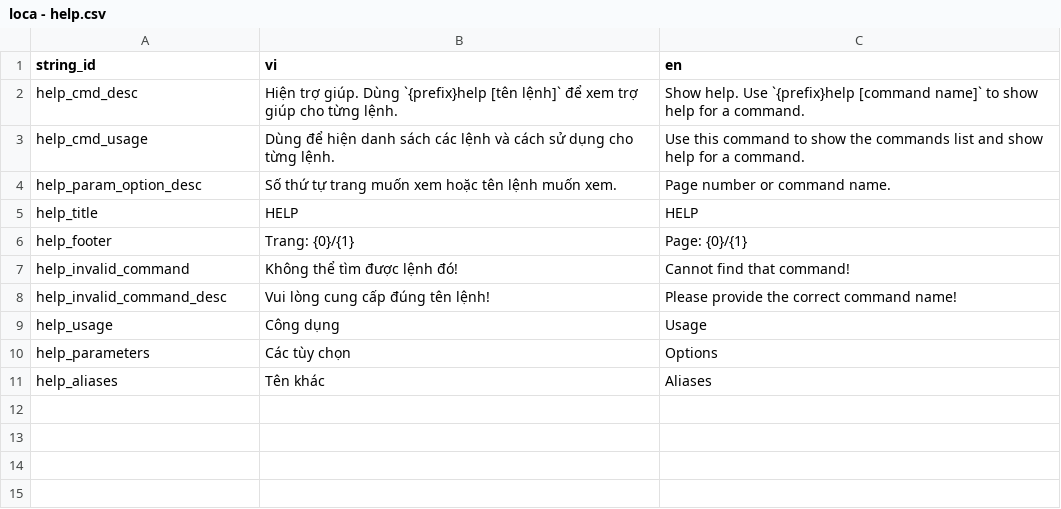
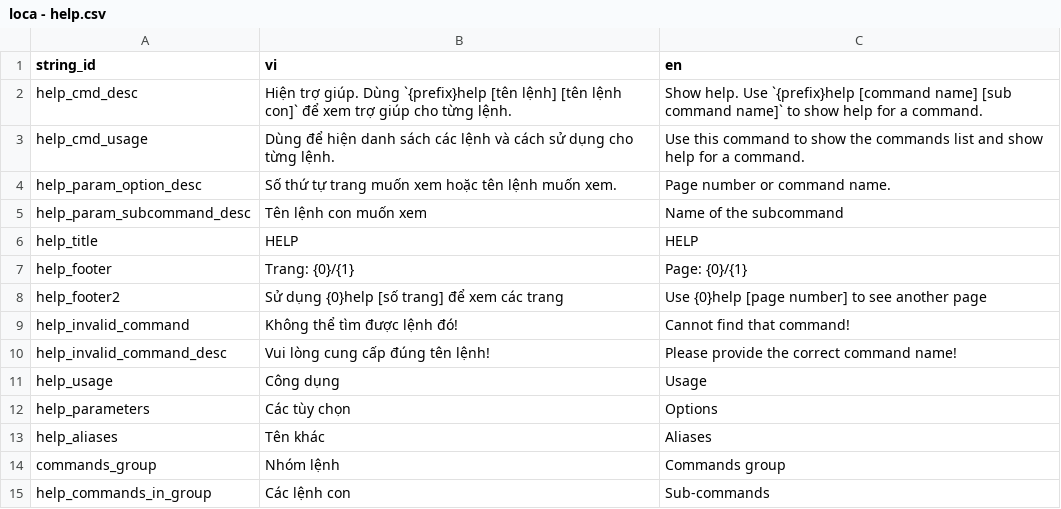
Before and after one commit to SussyGuy35/open-susbot, a CSV file: loca/loca - help.csv, drawn as a sheet.

```diff
--- a/loca/loca - help.csv
+++ b/loca/loca - help.csv
@@ -1,7 +1,9 @@
 string_id,vi,en
-help_cmd_desc,Hiện trợ giúp. Dùng `{prefix}help [tên lệnh]` để xem trợ giúp cho từng lệnh.,Show help. Use `{prefix}help [command name]` to show help for a command.
+help_cmd_desc,Hiện trợ giúp. Dùng `{prefix}help [tên lệnh] [tên lệnh con]` để xem trợ giúp cho từng lệnh.,Show help. Use `{prefix}help [command name] [sub command name]` to show help for a command.
 help_cmd_usage,Dùng để hiện danh sách các lệnh và cách sử dụng cho từng lệnh.,Use this command to show the commands list and show help for a command.
 help_param_option_desc,Số thứ tự trang muốn xem hoặc tên lệnh muốn xem.,Page number or command name.
+help_param_subcommand_desc,Tên lệnh con muốn xem,Name of the subcommand
 help_title,HELP,HELP
 help_footer,Trang: {0}/{1},Page: {0}/{1}
+help_footer2,Sử dụng {0}help [số trang] để xem các trang,Use {0}help [page number] to see another page
 help_invalid_command,Không thể tìm được lệnh đó!,Cannot find that command!
@@ -11 +13,3 @@ help_parameters,Các tùy chọn,Options
 help_aliases,Tên khác,Aliases
+commands_group,Nhóm lệnh,Commands group
+help_commands_in_group,Các lệnh con,Sub-commands
```
Also changed, not shown: loca/loca - gacha.csv, loca/loca - gvs.csv, 12 other files.
